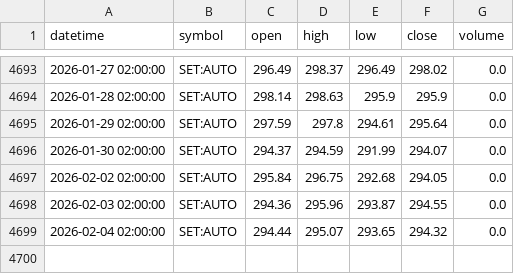
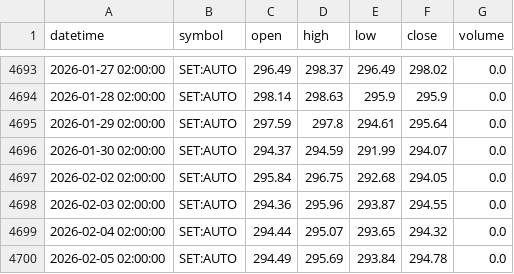
Before and after one commit to FameIllusionMaya/Relative_Rotation_Graph, a CSV file: data/daily/AUTO.csv, drawn as a sheet; only a part is shown, gaps mark what is left out.

```diff
--- a/data/daily/AUTO.csv
+++ b/data/daily/AUTO.csv
@@ -4699 +4699,2 @@ datetime,symbol,open,high,low,close,volume
 2026-02-04 02:00:00,SET:AUTO,294.44,295.07,293.65,294.32,0.0
+2026-02-05 02:00:00,SET:AUTO,294.49,295.69,293.84,294.78,0.0
```
Also changed, not shown: data/daily/CONMAT.csv, data/daily/FASHION.csv, 25 other files.
